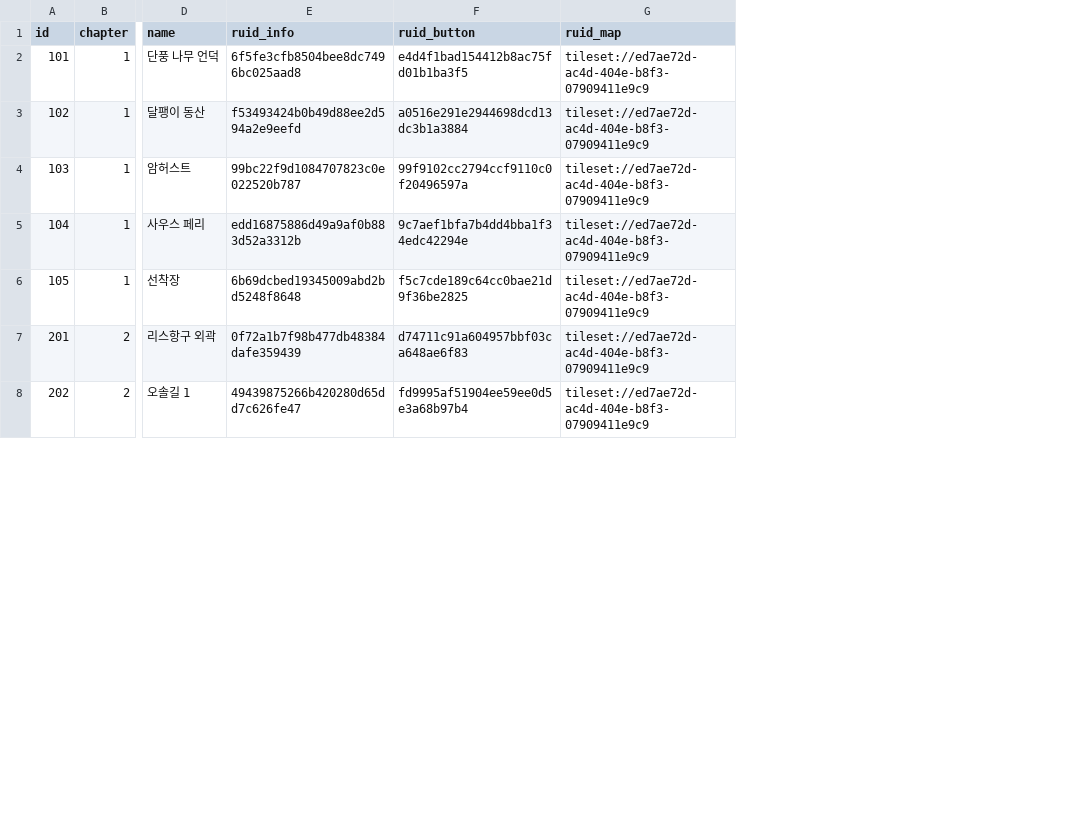
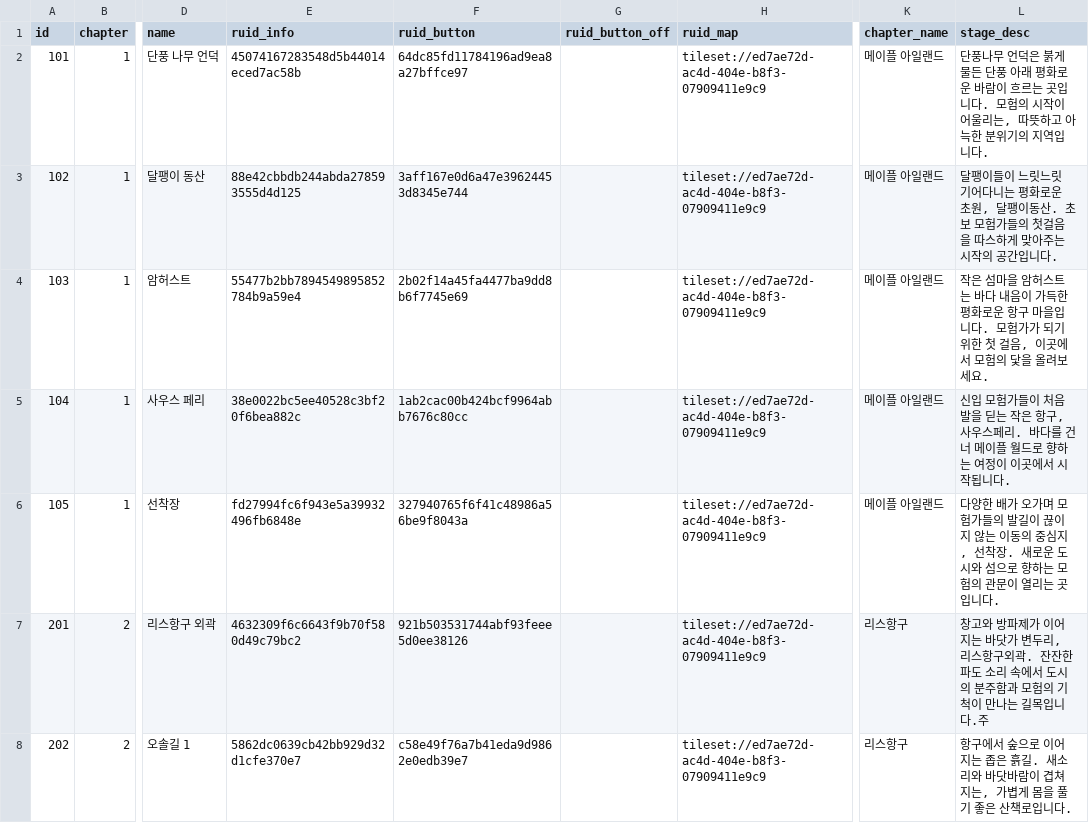
Before and after one commit to browniesss/MapleWorlds, a CSV file: RootDesk/MyDesk/DataSets/Stage/stage.csv, drawn as a sheet; only a part is shown, gaps mark what is left out; the diff covers the shown part only; the diff names each change by its address in the sheet, - before the commit and + after, or states it on an @@ line.

```diff
--- a/RootDesk/MyDesk/DataSets/Stage/stage.csv
+++ b/RootDesk/MyDesk/DataSets/Stage/stage.csv
+column G (ruid_button_off), empty
+column K (chapter_name), rows 2-8: 메이플 아일랜드 | 메이플 아일랜드 | 메이플 아일랜드 | 메이플 아일랜드 | 메이플 아일랜드 | 리스항구 | 리스항구
+column L (stage_desc), rows 2-8: 단풍나무 언덕은 붉게 물든 단풍 아래 평화로운 바람이 흐르는 곳입니다. 모험의 시작이 어울리는, 따뜻하고 아늑한 분위기의 지역입니다. | 달팽이들이 느릿느릿 기어다니는 평화로운 초원, 달팽이동산. 초보 모험가들의 첫걸음을 따스하게 맞아주는 시작의 공간입니다. | 작은 섬마을 암허스트는 바다 내음이 가득한 평화로운 항구 마을입니다. 모험가가 되기 위한 첫 걸음, 이곳에서 모험의 닻을 올려보세요. | 신입 모험가들이 처음 발을 딛는 작은 항구, 사우스페리. 바다를 건너 메이플 월드로 향하는 여정이 이곳에서 시작됩니다. | 다양한 배가 오가며 모험가들의 발길이 끊이지 않는 이동의 중심지, 선착장. 새로운 도시와 섬으로 향하는 모험의 관문이 열리는 곳입니다. | 창고와 방파제가 이어지는 바닷가 변두리, 리스항구외곽. 잔잔한 파도 소리 속에서 도시의 분주함과 모험의 기척이 만나는 길목입니다.주 | 항구에서 숲으로 이어지는 좁은 흙길. 새소리와 바닷바람이 겹쳐지는, 가볍게 몸을 풀기 좋은 산책로입니다.
-E2 (ruid_info): 6f5fe3cfb8504bee8dc7496bc025aad8
+E2 (ruid_info): 45074167283548d5b44014eced7ac58b
-F2 (ruid_button): e4d4f1bad154412b8ac75fd01b1ba3f5
+F2 (ruid_button): 64dc85fd11784196ad9ea8a27bffce97
-E3 (ruid_info): f53493424b0b49d88ee2d594a2e9eefd
+E3 (ruid_info): 88e42cbbdb244abda278593555d4d125
-F3 (ruid_button): a0516e291e2944698dcd13dc3b1a3884
+F3 (ruid_button): 3aff167e0d6a47e39624453d8345e744
-E4 (ruid_info): 99bc22f9d1084707823c0e022520b787
+E4 (ruid_info): 55477b2bb7894549895852784b9a59e4
-F4 (ruid_button): 99f9102cc2794ccf9110c0f20496597a
+F4 (ruid_button): 2b02f14a45fa4477ba9dd8b6f7745e69
-E5 (ruid_info): edd16875886d49a9af0b883d52a3312b
+E5 (ruid_info): 38e0022bc5ee40528c3bf20f6bea882c
-F5 (ruid_button): 9c7aef1bfa7b4dd4bba1f34edc42294e
+F5 (ruid_button): 1ab2cac00b424bcf9964abb7676c80cc
-E6 (ruid_info): 6b69dcbed19345009abd2bd5248f8648
+E6 (ruid_info): fd27994fc6f943e5a39932496fb6848e
-F6 (ruid_button): f5c7cde189c64cc0bae21d9f36be2825
+F6 (ruid_button): 327940765f6f41c48986a56be9f8043a
-E7 (ruid_info): 0f72a1b7f98b477db48384dafe359439
+E7 (ruid_info): 4632309f6c6643f9b70f580d49c79bc2
-F7 (ruid_button): d74711c91a604957bbf03ca648ae6f83
+F7 (ruid_button): 921b503531744abf93feee5d0ee38126
-E8 (ruid_info): 49439875266b420280d65dd7c626fe47
+E8 (ruid_info): 5862dc0639cb42bb929d32d1cfe370e7
-F8 (ruid_button): fd9995af51904ee59ee0d5e3a68b97b4
+F8 (ruid_button): c58e49f76a7b41eda9d9862e0edb39e7
```
Also changed, not shown: 6 added rows and 20 edited cells elsewhere in this file, 6 other files.
